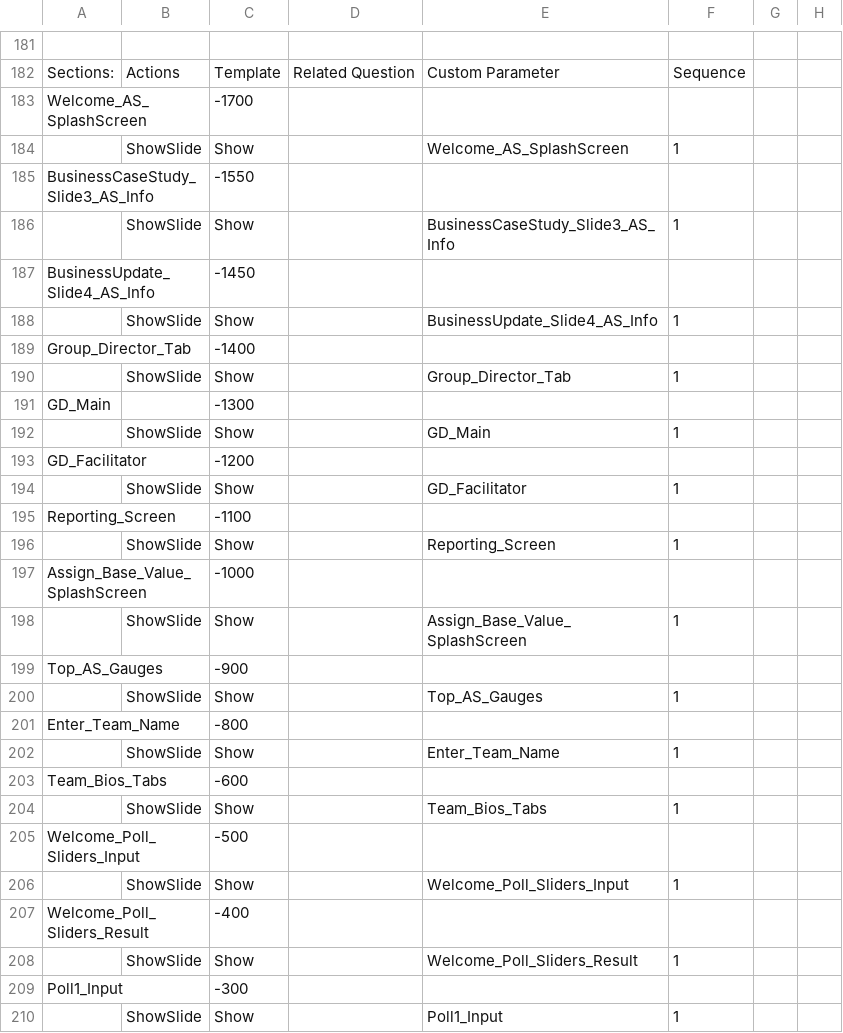
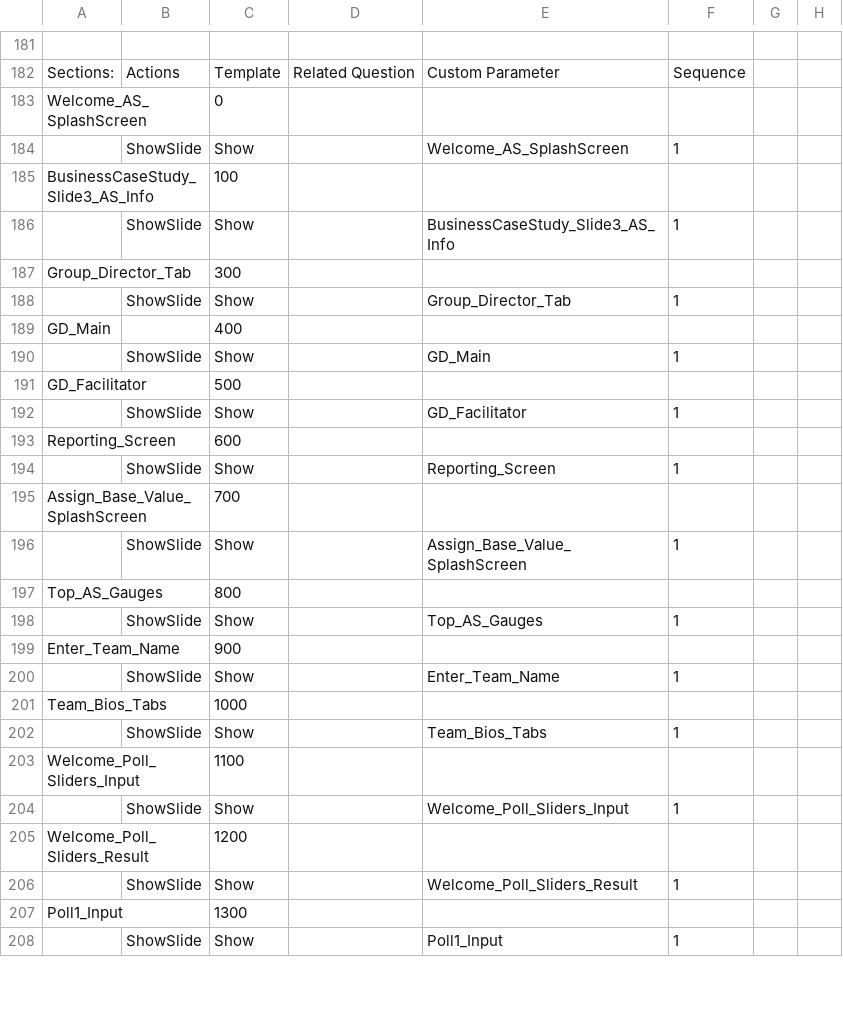
Before and after one commit to BTS-USA/The_Hartford_Learning_Academy_Moments, a CSV file: The_Hartford_Learning_Academy_Moments.csv, drawn as a sheet; only a part is shown, gaps mark what is left out; removed rows and columns are numbered as before the commit, all else as after; rows hold the shown columns only; the diff covers the shown part only; the diff names each change by its address in the sheet, - before the commit and + after, or states it on an @@ line.

```diff
--- a/The_Hartford_Learning_Academy_Moments.csv
+++ b/The_Hartford_Learning_Academy_Moments.csv
-C183: -1700
+C183: 0
-C185: -1550
+C185: 100
-row 187: BusinessUpdate_Slide4_AS_Info |  | -1450
@@ row 188 moved to row 324: ShowSlide @@
-C187: -1400
+C187: 300
-C189: -1300
+C189: 400
-C191: -1200
+C191: 500
-C193: -1100
+C193: 600
-C195: -1000
+C195: 700
-C197: -900
+C197: 800
-C199: -800
+C199: 900
-C201: -600
+C201: 1000
-C203: -500
+C203: 1100
-C205: -400
+C205: 1200
-C207: -300
+C207: 1300
```
Also changed, not shown: 5 added rows, 13 removed rows, 2 moved rows and 115 edited cells elsewhere in this file.
